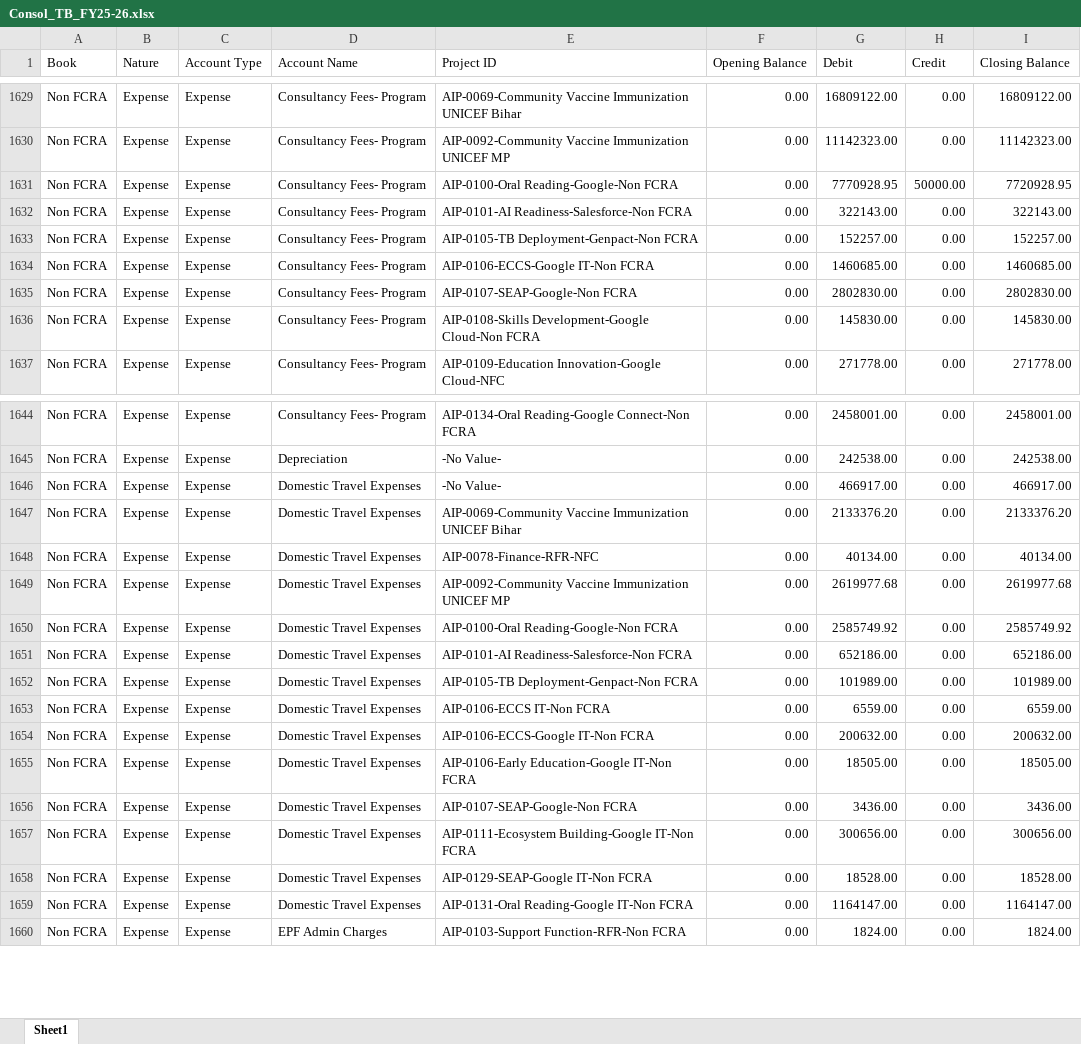
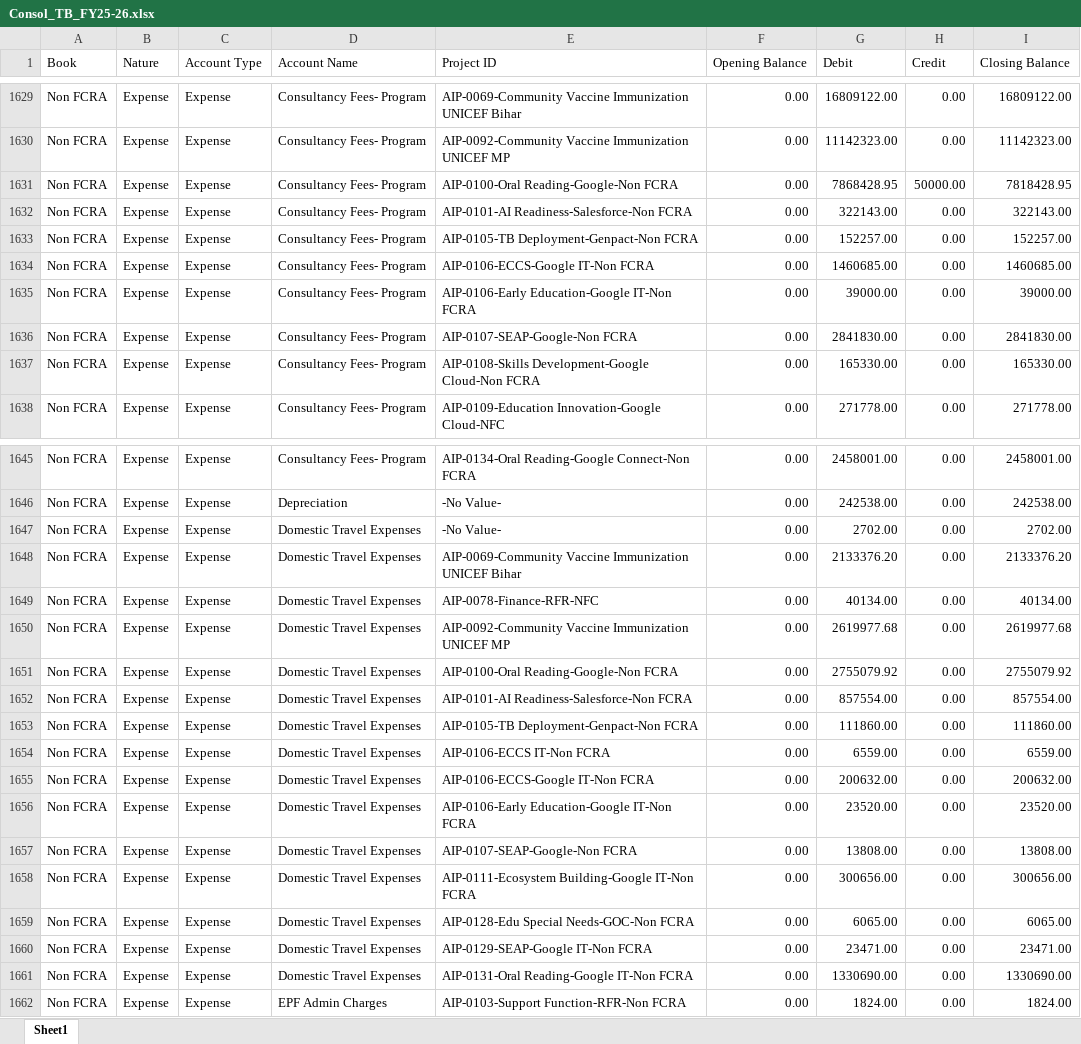
Before and after one commit to lehs-dashboard/lehs-reports, an Excel workbook: Consol_TB_FY25-26.xlsx, sheet Sheet1, drawn as a sheet; only a part is shown, gaps mark what is left out; values as stored, in another font and other column widths than the file's, no borders; addresses are those after the commit; the diff covers the shown part only; the diff names each change by its address in the sheet, - before the commit and + after, or states it on an @@ line.

Commit message:
Consol TB report update 2026-03-24

```diff
--- a/Consol_TB_FY25-26.xlsx (sheet Sheet1)
+++ b/Consol_TB_FY25-26.xlsx (sheet Sheet1)
-G1631 (Debit): 7770928.95
+G1631 (Debit): 7868428.95
-I1631 (Closing Balance): 7720928.95
+I1631 (Closing Balance): 7818428.95
+row 1635: Non FCRA | Expense | Expense | Consultancy Fees- Program | AIP-0106-Early Education-Google IT-Non FCRA | 0.00 | 39000.00 | 0.00 | 39000.00
-G1636 (Debit): 2802830.00
+G1636 (Debit): 2841830.00
-I1636 (Closing Balance): 2802830.00
+I1636 (Closing Balance): 2841830.00
-G1637 (Debit): 145830.00
+G1637 (Debit): 165330.00
-I1637 (Closing Balance): 145830.00
+I1637 (Closing Balance): 165330.00
-G1647 (Debit): 466917.00
+G1647 (Debit): 2702.00
-I1647 (Closing Balance): 466917.00
+I1647 (Closing Balance): 2702.00
-G1651 (Debit): 2585749.92
+G1651 (Debit): 2755079.92
-I1651 (Closing Balance): 2585749.92
+I1651 (Closing Balance): 2755079.92
-G1652 (Debit): 652186.00
+G1652 (Debit): 857554.00
-I1652 (Closing Balance): 652186.00
+I1652 (Closing Balance): 857554.00
-G1653 (Debit): 101989.00
+G1653 (Debit): 111860.00
-I1653 (Closing Balance): 101989.00
+I1653 (Closing Balance): 111860.00
-G1656 (Debit): 18505.00
+G1656 (Debit): 23520.00
-I1656 (Closing Balance): 18505.00
+I1656 (Closing Balance): 23520.00
-G1657 (Debit): 3436.00
+G1657 (Debit): 13808.00
-I1657 (Closing Balance): 3436.00
+I1657 (Closing Balance): 13808.00
+row 1659: Non FCRA | Expense | Expense | Domestic Travel Expenses | AIP-0128-Edu Special Needs-GOC-Non FCRA | 0.00 | 6065.00 | 0.00 | 6065.00
-G1660 (Debit): 18528.00
+G1660 (Debit): 23471.00
-I1660 (Closing Balance): 18528.00
+I1660 (Closing Balance): 23471.00
-G1661 (Debit): 1164147.00
+G1661 (Debit): 1330690.00
-I1661 (Closing Balance): 1164147.00
+I1661 (Closing Balance): 1330690.00
```
Also changed, not shown: 45 edited cells elsewhere in this sheet.
